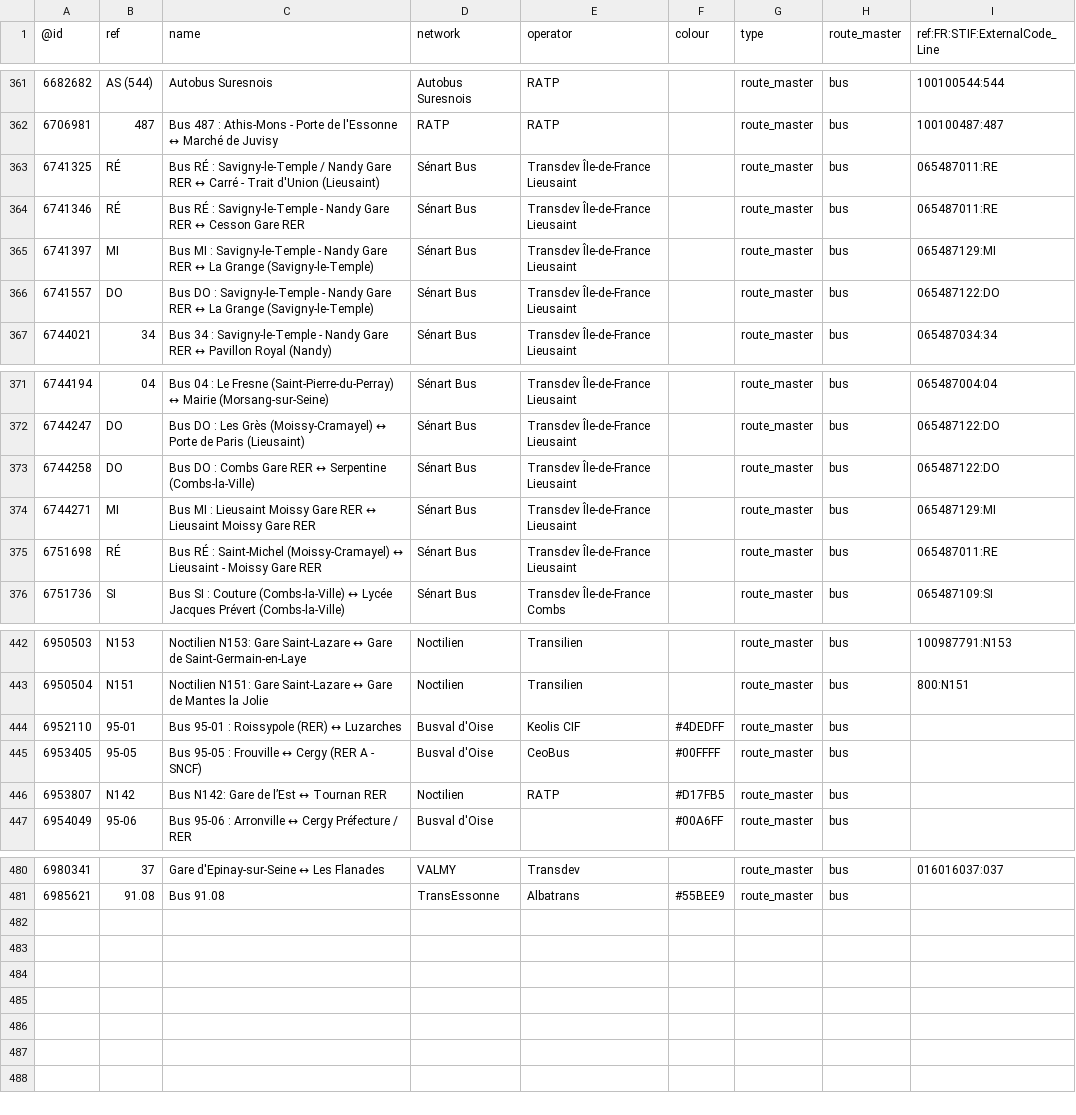
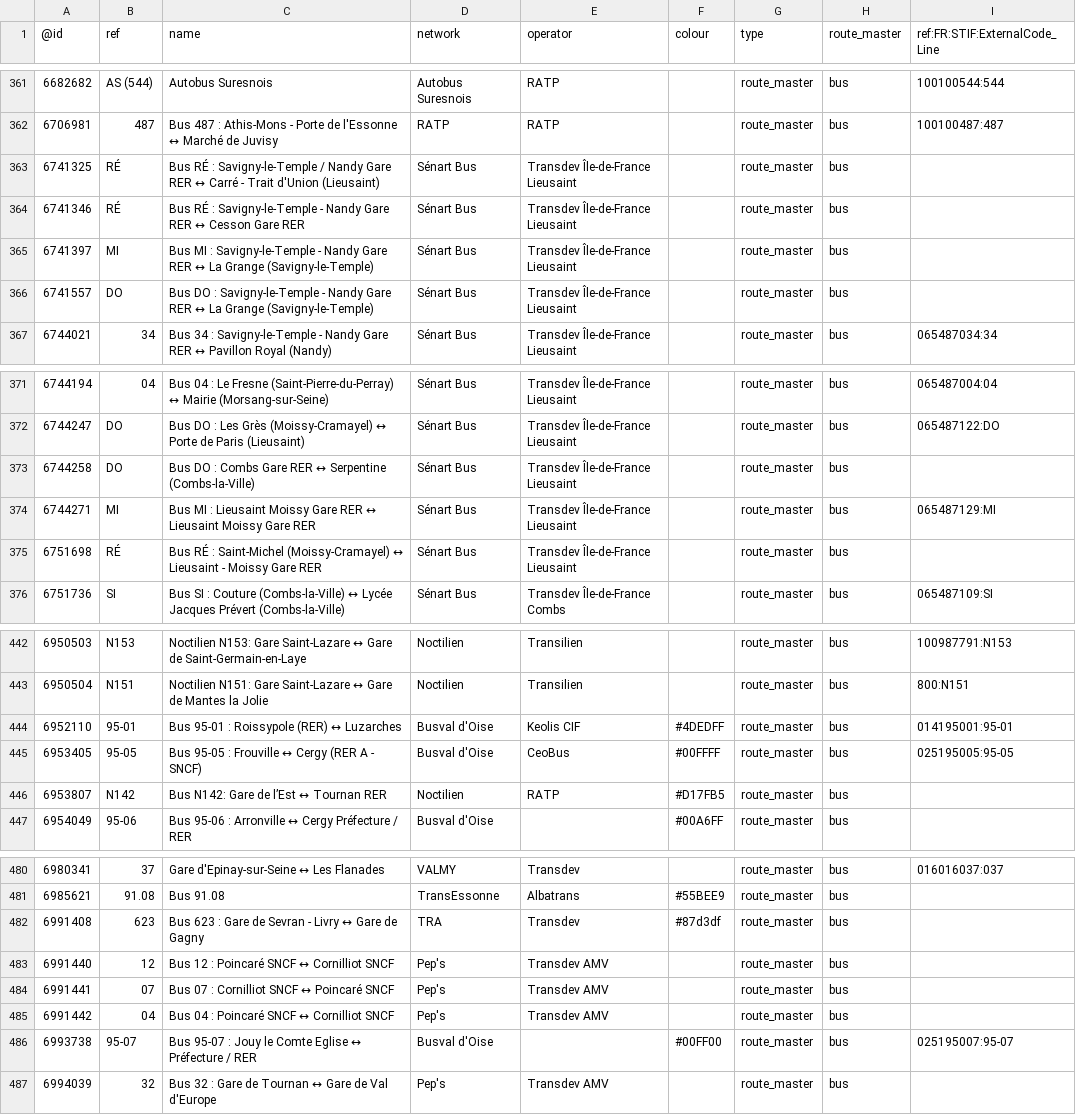
Before and after one commit to nlehuby/OSM_snippets, a CSV file: STIF-to-OSM/data/lignes.csv, drawn as a sheet; only a part is shown, gaps mark what is left out.

Commit message:
ref STIF lignes - màj data

```diff
--- a/STIF-to-OSM/data/lignes.csv
+++ b/STIF-to-OSM/data/lignes.csv
@@ -362,6 +362,6 @@
 6706981,487,Bus 487 : Athis-Mons - Porte de l'Essonne ↔ Marché de Juvisy,RATP,RATP,,route_master,bus,100100487:487
-6741325,RÉ,Bus RÉ : Savigny-le-Temple / Nandy Gare RER ↔ Carré - Trait d'Union (Lieusaint),Sénart Bus,Transdev Île-de-France Lieusaint,,route_master,bus,065487011:RE
-6741346,RÉ,Bus RÉ : Savigny-le-Temple - Nandy Gare RER ↔ Cesson Gare RER,Sénart Bus,Transdev Île-de-France Lieusaint,,route_master,bus,065487011:RE
-6741397,MI,Bus MI : Savigny-le-Temple - Nandy Gare RER ↔ La Grange (Savigny-le-Temple),Sénart Bus,Transdev Île-de-France Lieusaint,,route_master,bus,065487129:MI
-6741557,DO,Bus DO : Savigny-le-Temple - Nandy Gare RER ↔ La Grange (Savigny-le-Temple),Sénart Bus,Transdev Île-de-France Lieusaint,,route_master,bus,065487122:DO
+6741325,RÉ,Bus RÉ : Savigny-le-Temple / Nandy Gare RER ↔ Carré - Trait d'Union (Lieusaint),Sénart Bus,Transdev Île-de-France Lieusaint,,route_master,bus,
+6741346,RÉ,Bus RÉ : Savigny-le-Temple - Nandy Gare RER ↔ Cesson Gare RER,Sénart Bus,Transdev Île-de-France Lieusaint,,route_master,bus,
+6741397,MI,Bus MI : Savigny-le-Temple - Nandy Gare RER ↔ La Grange (Savigny-le-Temple),Sénart Bus,Transdev Île-de-France Lieusaint,,route_master,bus,
+6741557,DO,Bus DO : Savigny-le-Temple - Nandy Gare RER ↔ La Grange (Savigny-le-Temple),Sénart Bus,Transdev Île-de-France Lieusaint,,route_master,bus,
 6744021,34,Bus 34 : Savigny-le-Temple - Nandy Gare RER ↔ Pavillon Royal (Nandy),Sénart Bus,Transdev Île-de-France Lieusaint,,route_master,bus,065487034:34
@@ -372,5 +372,5 @@
 6744247,DO,Bus DO : Les Grès (Moissy-Cramayel) ↔ Porte de Paris (Lieusaint),Sénart Bus,Transdev Île-de-France Lieusaint,,route_master,bus,065487122:DO
-6744258,DO,Bus DO : Combs Gare RER ↔ Serpentine (Combs-la-Ville),Sénart Bus,Transdev Île-de-France Lieusaint,,route_master,bus,065487122:DO
+6744258,DO,Bus DO : Combs Gare RER ↔ Serpentine (Combs-la-Ville),Sénart Bus,Transdev Île-de-France Lieusaint,,route_master,bus,
 6744271,MI,Bus MI : Lieusaint Moissy Gare RER ↔ Lieusaint Moissy Gare RER,Sénart Bus,Transdev Île-de-France Lieusaint,,route_master,bus,065487129:MI
-6751698,RÉ,Bus RÉ : Saint-Michel (Moissy-Cramayel) ↔ Lieusaint - Moissy Gare RER,Sénart Bus,Transdev Île-de-France Lieusaint,,route_master,bus,065487011:RE
+6751698,RÉ,Bus RÉ : Saint-Michel (Moissy-Cramayel) ↔ Lieusaint - Moissy Gare RER,Sénart Bus,Transdev Île-de-France Lieusaint,,route_master,bus,
 6751736,SI,Bus SI : Couture (Combs-la-Ville) ↔ Lycée Jacques Prévert (Combs-la-Ville),Sénart Bus,Transdev Île-de-France Combs,,route_master,bus,065487109:SI
@@ -443,4 +443,4 @@
 6950504,N151,Noctilien N151: Gare Saint-Lazare ↔ Gare de Mantes la Jolie,Noctilien,Transilien,,route_master,bus,800:N151
-6952110,95-01,Bus 95-01 : Roissypole (RER) ↔ Luzarches,Busval d'Oise,Keolis CIF,#4DEDFF,route_master,bus,
-6953405,95-05,Bus 95-05 : Frouville ↔ Cergy (RER A - SNCF),Busval d'Oise,CeoBus,#00FFFF,route_master,bus,
+6952110,95-01,Bus 95-01 : Roissypole (RER) ↔ Luzarches,Busval d'Oise,Keolis CIF,#4DEDFF,route_master,bus,014195001:95-01
+6953405,95-05,Bus 95-05 : Frouville ↔ Cergy (RER A - SNCF),Busval d'Oise,CeoBus,#00FFFF,route_master,bus,025195005:95-05
 6953807,N142,Bus N142: Gare de l’Est ↔ Tournan RER,Noctilien,RATP,#D17FB5,route_master,bus,
@@ -481 +481,7 @@
 6985621,91.08,Bus 91.08,TransEssonne,Albatrans,#55BEE9,route_master,bus,
+6991408,623,Bus 623 : Gare de Sevran - Livry ↔ Gare de Gagny,TRA,Transdev,#87d3df,route_master,bus,
+6991440,12,Bus 12 : Poincaré SNCF ↔ Cornilliot SNCF,Pep's,Transdev AMV,,route_master,bus,
+6991441,07,Bus 07 : Cornilliot SNCF ↔ Poincaré SNCF,Pep's,Transdev AMV,,route_master,bus,
+6991442,04,Bus 04 : Poincaré SNCF ↔ Cornilliot SNCF,Pep's,Transdev AMV,,route_master,bus,
+6993738,95-07,Bus 95-07 : Jouy le Comte Eglise ↔ Préfecture / RER,Busval d'Oise,,#00FF00,route_master,bus,025195007:95-07
+6994039,32,Bus 32 : Gare de Tournan ↔ Gare de Val d'Europe,Pep's,Transdev AMV,,route_master,bus,
```
Also changed, not shown: 1 other file.
